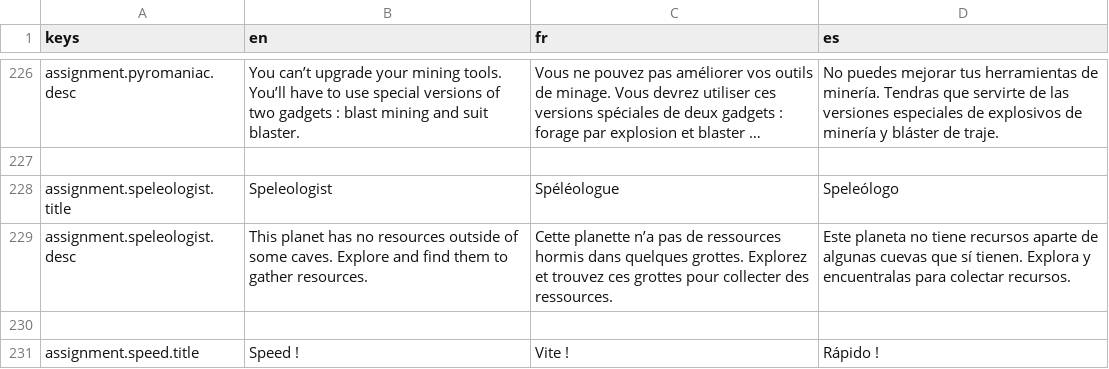
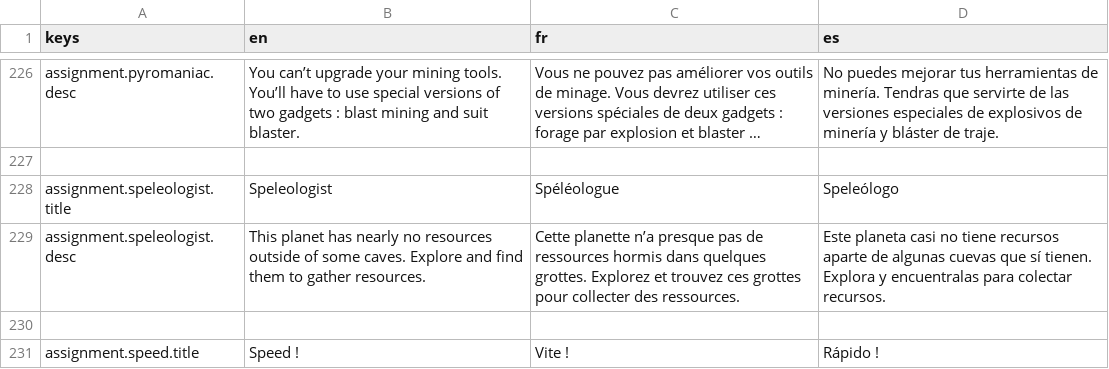
Before and after one commit to lafitteque/POModder-AllYouCanMine, a CSV file: translations/translations.csv, drawn as a sheet; only a part is shown, gaps mark what is left out; long unchanged cells end in …; the diff names each change by its address in the sheet, - before the commit and + after, or states it on an @@ line.

```diff
--- a/translations/translations.csv
+++ b/translations/translations.csv
-B229 (en): …planet has no resources…
+B229 (en): …planet has nearly no resources…
-C229 (fr): …planette n’a pas de…
+C229 (fr): …planette n’a presque pas de…
-D229 (es): Este planeta no tiene…
+D229 (es): Este planeta casi no tiene…
```
Also changed, not shown: 15 other files.
